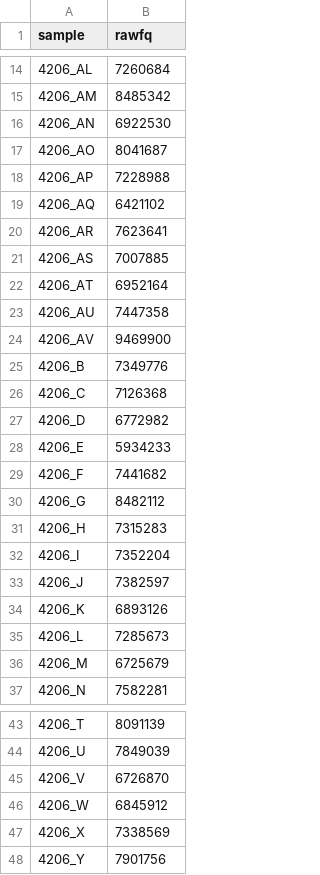
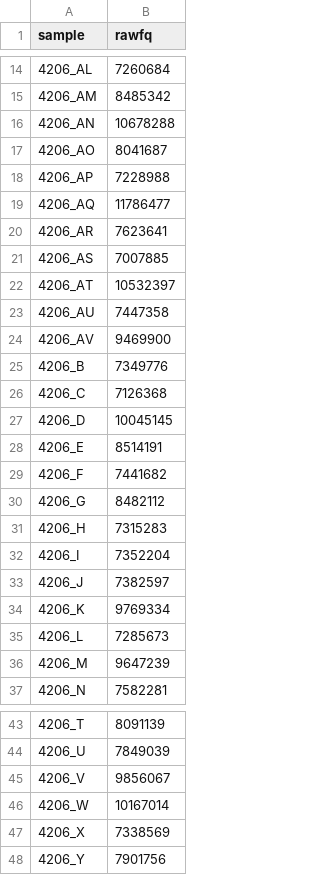
Before and after one commit to YulongNiu/MPIPZ_CJ_RNASeq, a CSV file: results/raw_seqnumber_1stadd.csv, drawn as a sheet; only a part is shown, gaps mark what is left out; the diff covers the shown part only.

```diff
--- a/results/raw_seqnumber_1stadd.csv
+++ b/results/raw_seqnumber_1stadd.csv
@@ -15,9 +15,9 @@ sample,rawfq
 4206_AM,8485342
-4206_AN,6922530
+4206_AN,10678288
 4206_AO,8041687
 4206_AP,7228988
-4206_AQ,6421102
+4206_AQ,11786477
 4206_AR,7623641
 4206_AS,7007885
-4206_AT,6952164
+4206_AT,10532397
 4206_AU,7447358
@@ -26,4 +26,4 @@ sample,rawfq
 4206_C,7126368
-4206_D,6772982
-4206_E,5934233
+4206_D,10045145
+4206_E,8514191
 4206_F,7441682
@@ -33,5 +33,5 @@ sample,rawfq
 4206_J,7382597
-4206_K,6893126
+4206_K,9769334
 4206_L,7285673
-4206_M,6725679
+4206_M,9647239
 4206_N,7582281
@@ -44,4 +44,4 @@ sample,rawfq
 4206_U,7849039
-4206_V,6726870
-4206_W,6845912
+4206_V,9856067
+4206_W,10167014
 4206_X,7338569
```
Also changed, not shown: 1 edited cell elsewhere in this file, results/ath_alignment_1stadd.csv, 2 other files.
